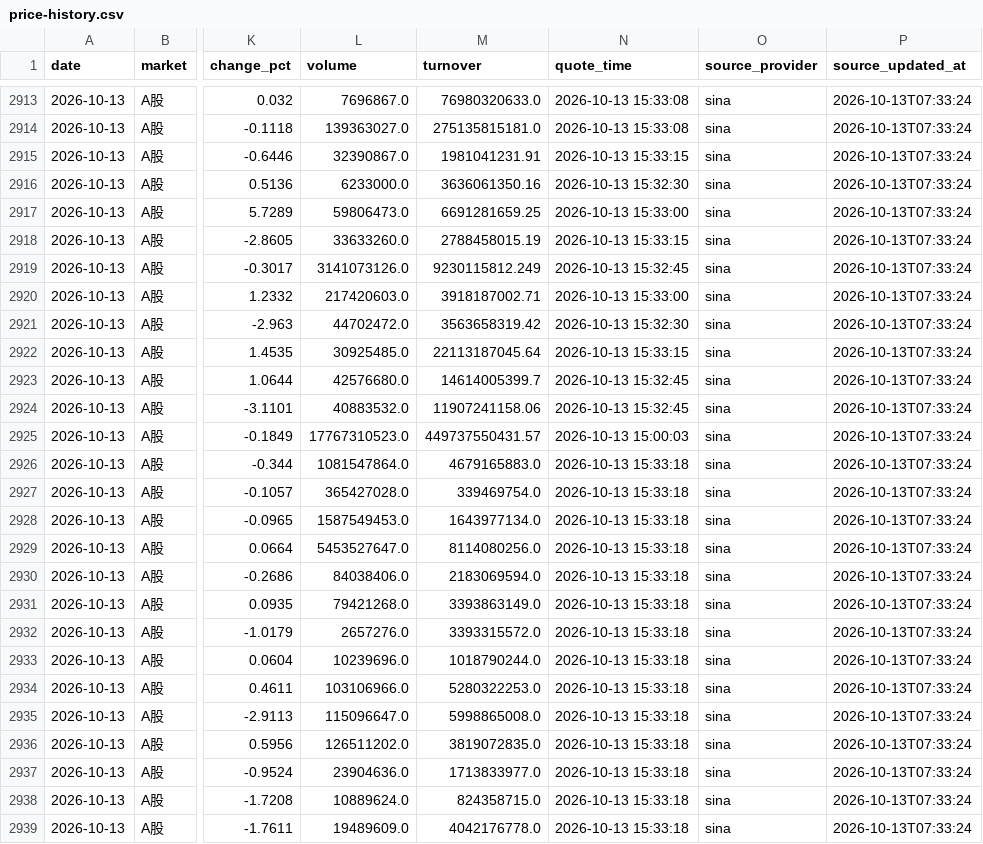
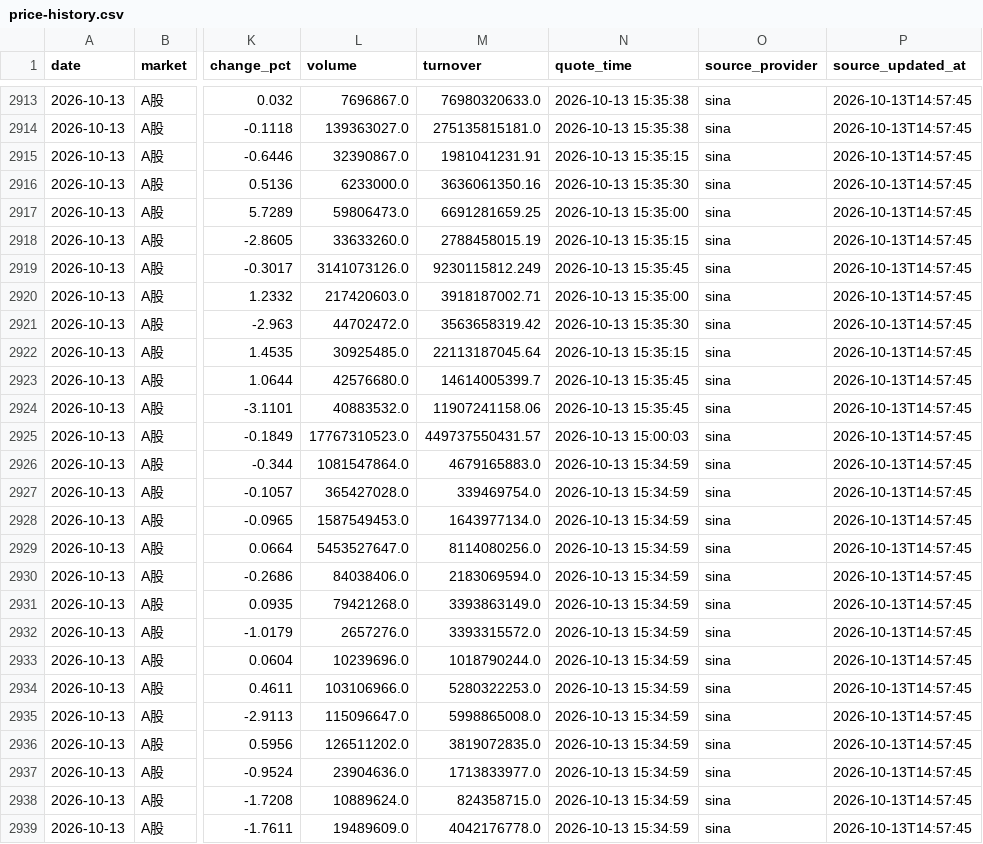
Before and after one commit to 295500p-cheng/dual-market-ai-quant-sim, a CSV file: outputs/daily-quant/reviews/price-history.csv, drawn as a sheet; only a part is shown, gaps mark what is left out; the diff covers the shown part only; the diff names each change by its address in the sheet, - before the commit and + after, or states it on an @@ line.

```diff
--- a/outputs/daily-quant/reviews/price-history.csv
+++ b/outputs/daily-quant/reviews/price-history.csv
-N2913:N2914 (quote_time): 2026-10-13 15:33:08
+N2913:N2914 (quote_time): 2026-10-13 15:35:38
-P2913:P2939 (source_updated_at): 2026-10-13T07:33:24
+P2913:P2939 (source_updated_at): 2026-10-13T14:57:45
-N2915 (quote_time): 2026-10-13 15:33:15
+N2915 (quote_time): 2026-10-13 15:35:15
-N2916 (quote_time): 2026-10-13 15:32:30
+N2916 (quote_time): 2026-10-13 15:35:30
-N2917 (quote_time): 2026-10-13 15:33:00
+N2917 (quote_time): 2026-10-13 15:35:00
-N2918 (quote_time): 2026-10-13 15:33:15
+N2918 (quote_time): 2026-10-13 15:35:15
-N2919 (quote_time): 2026-10-13 15:32:45
+N2919 (quote_time): 2026-10-13 15:35:45
-N2920 (quote_time): 2026-10-13 15:33:00
+N2920 (quote_time): 2026-10-13 15:35:00
-N2921 (quote_time): 2026-10-13 15:32:30
+N2921 (quote_time): 2026-10-13 15:35:30
-N2922 (quote_time): 2026-10-13 15:33:15
+N2922 (quote_time): 2026-10-13 15:35:15
-N2923:N2924 (quote_time): 2026-10-13 15:32:45
+N2923:N2924 (quote_time): 2026-10-13 15:35:45
-N2926:N2939 (quote_time): 2026-10-13 15:33:18
+N2926:N2939 (quote_time): 2026-10-13 15:34:59
```
Also changed, not shown: 33 edited cells elsewhere in this file, 14 other files.
